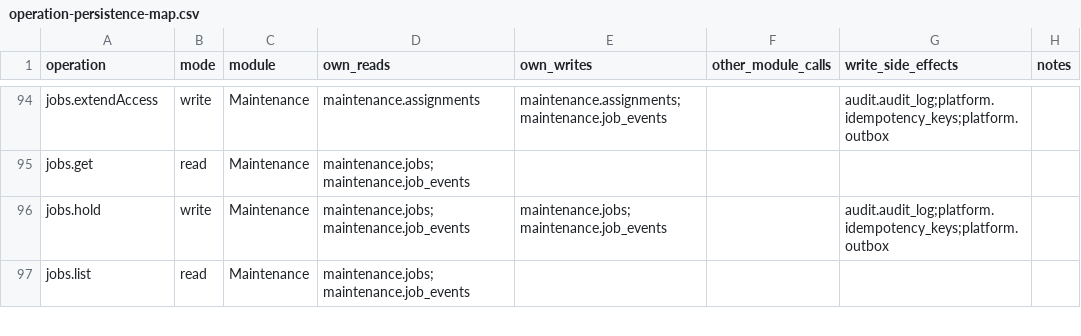
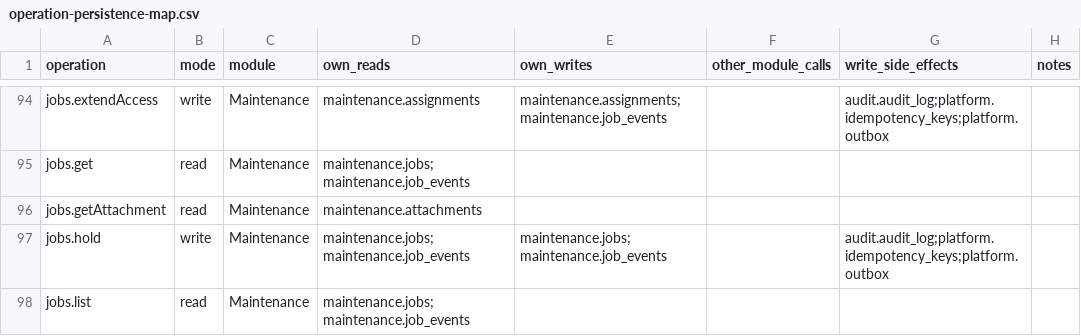
Before and after one commit to Aquarius0715/AC-Project, a CSV file: docs/02-design/operation-persistence-map.csv, drawn as a sheet; only a part is shown, gaps mark what is left out.

```diff
--- a/docs/02-design/operation-persistence-map.csv
+++ b/docs/02-design/operation-persistence-map.csv
@@ -95,2 +95,3 @@ jobs.extendAccess,write,Maintenance,maintenance.assignments,maintenance.assignme
 jobs.get,read,Maintenance,maintenance.jobs;maintenance.job_events,,,,
+jobs.getAttachment,read,Maintenance,maintenance.attachments,,,,
 jobs.hold,write,Maintenance,maintenance.jobs;maintenance.job_events,maintenance.jobs;maintenance.job_events,,audit.audit_log;platform.idempotency_keys;platform.outbox,
```
Also changed, not shown: docs/02-design/operation-catalog.csv, docs/03-uiux/component-contracts.csv, 34 other files.
